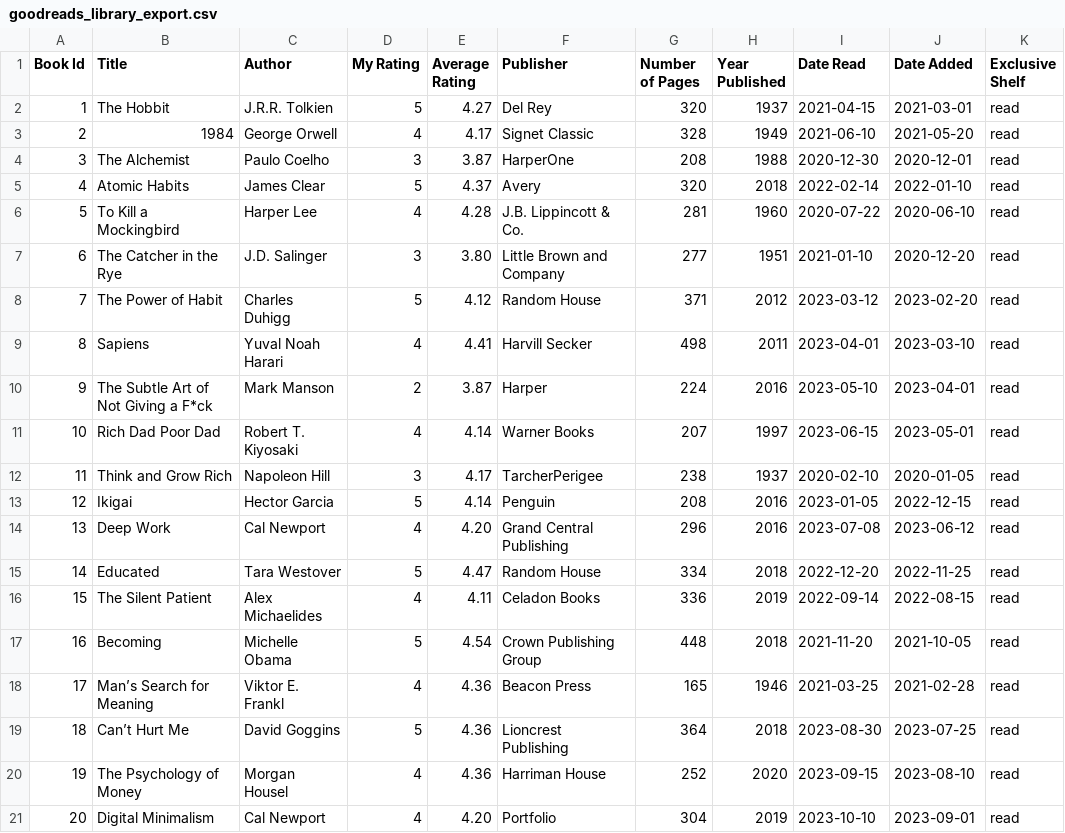
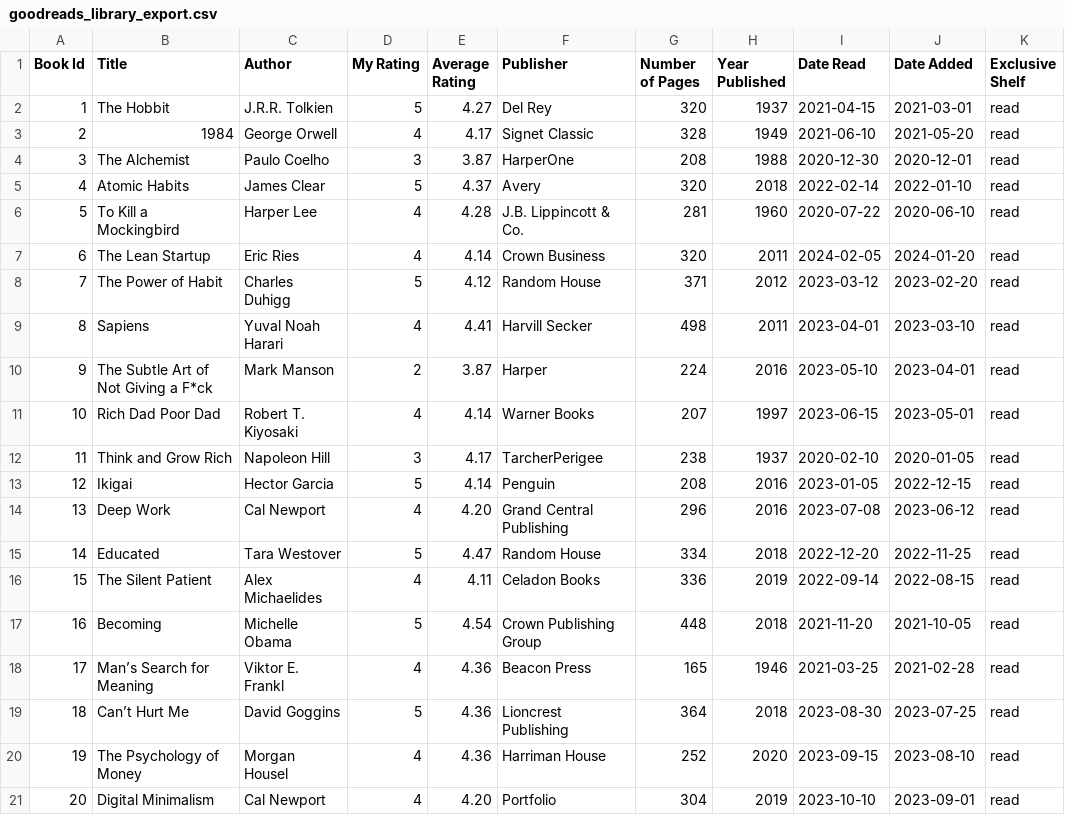
Before and after one commit to Munagala-29/goodreads__streamlit_app, a CSV file: goodreads_library_export.csv, drawn as a sheet.

Commit message:
Update goodreads_library_export.csv

```diff
--- a/goodreads_library_export.csv
+++ b/goodreads_library_export.csv
@@ -6,3 +6,3 @@ Book Id,Title,Author,My Rating,Average Rating,Publisher,Number of Pages,Year Pub
 5,To Kill a Mockingbird,Harper Lee,4,4.28,J.B. Lippincott & Co.,281,1960,2020-07-22,2020-06-10,read
-6,The Catcher in the Rye,J.D. Salinger,3,3.80,Little Brown and Company,277,1951,2021-01-10,2020-12-20,read
+6,The Lean Startup,Eric Ries,4,4.14,Crown Business,320,2011,2024-02-05,2024-01-20,read
 7,The Power of Habit,Charles Duhigg,5,4.12,Random House,371,2012,2023-03-12,2023-02-20,read
```
